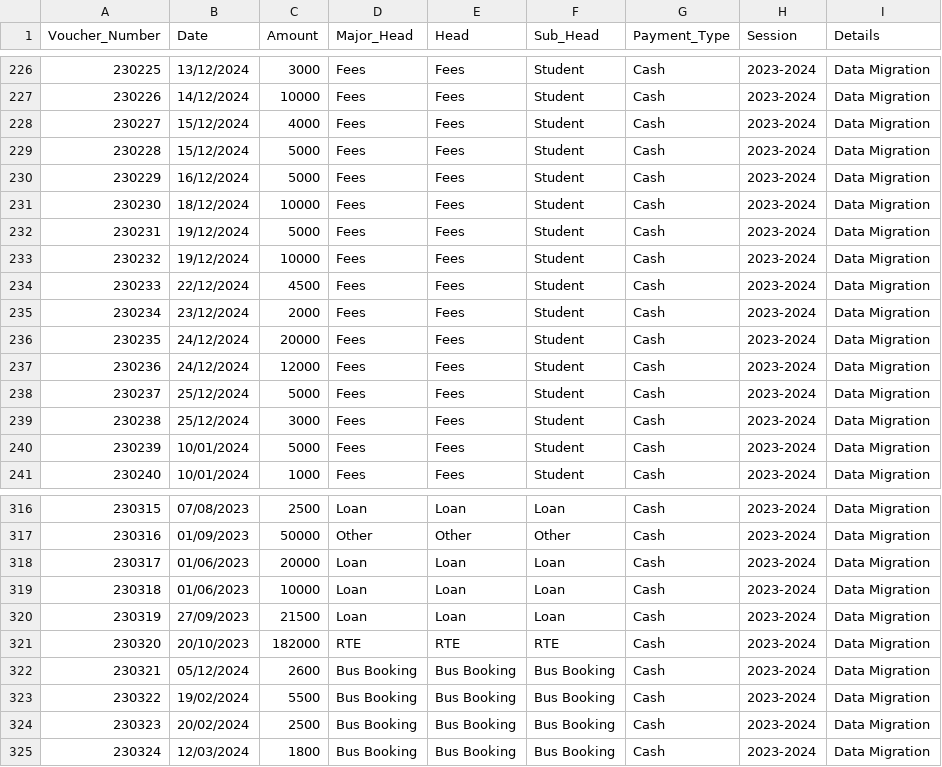
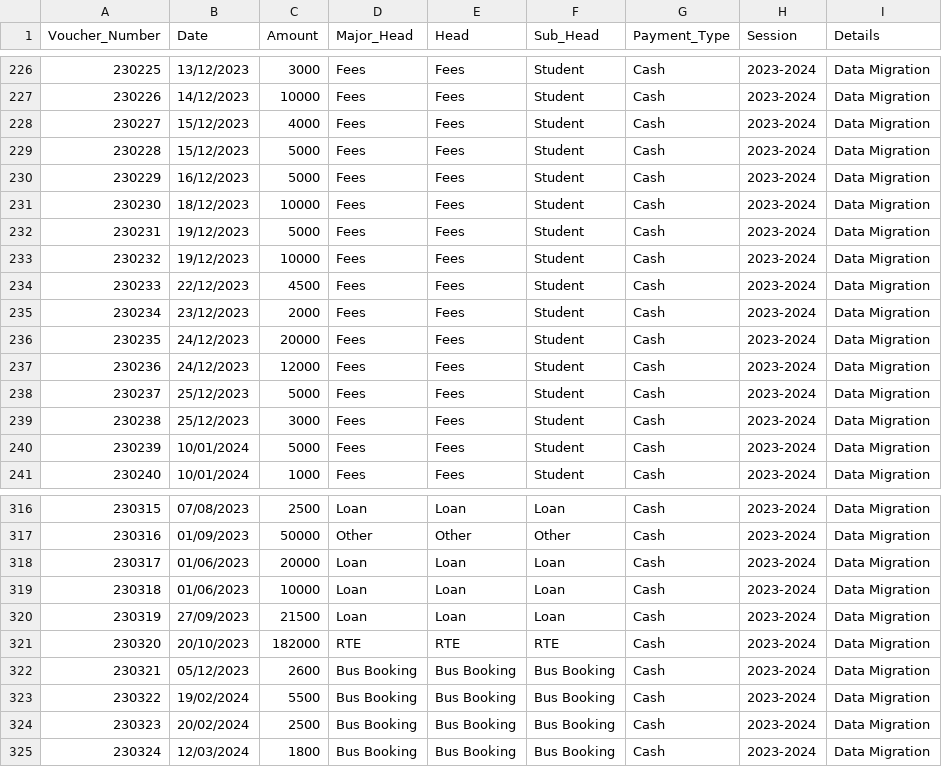
Before and after one commit to SidharthChoudhary/SchoolLedger, a CSV file: datamigration/final data/23-24/income_2023_24.csv, drawn as a sheet; only a part is shown, gaps mark what is left out; the diff covers the shown part only.

```diff
--- a/datamigration/final data/23-24/income_2023_24.csv
+++ b/datamigration/final data/23-24/income_2023_24.csv
@@ -226,15 +226,15 @@ Voucher_Number,Date,Amount,Major_Head,Head,Sub_Head,Payment_Type,Session,Details
-230225,13/12/2024,3000,Fees,Fees,Student,Cash,2023-2024,Data  Migration
-230226,14/12/2024,10000,Fees,Fees,Student,Cash,2023-2024,Data  Migration
-230227,15/12/2024,4000,Fees,Fees,Student,Cash,2023-2024,Data  Migration
-230228,15/12/2024,5000,Fees,Fees,Student,Cash,2023-2024,Data  Migration
-230229,16/12/2024,5000,Fees,Fees,Student,Cash,2023-2024,Data  Migration
-230230,18/12/2024,10000,Fees,Fees,Student,Cash,2023-2024,Data  Migration
-230231,19/12/2024,5000,Fees,Fees,Student,Cash,2023-2024,Data  Migration
-230232,19/12/2024,10000,Fees,Fees,Student,Cash,2023-2024,Data  Migration
-230233,22/12/2024,4500,Fees,Fees,Student,Cash,2023-2024,Data  Migration
-230234,23/12/2024,2000,Fees,Fees,Student,Cash,2023-2024,Data  Migration
-230235,24/12/2024,20000,Fees,Fees,Student,Cash,2023-2024,Data  Migration
-230236,24/12/2024,12000,Fees,Fees,Student,Cash,2023-2024,Data  Migration
-230237,25/12/2024,5000,Fees,Fees,Student,Cash,2023-2024,Data  Migration
-230238,25/12/2024,3000,Fees,Fees,Student,Cash,2023-2024,Data  Migration
+230225,13/12/2023,3000,Fees,Fees,Student,Cash,2023-2024,Data  Migration
+230226,14/12/2023,10000,Fees,Fees,Student,Cash,2023-2024,Data  Migration
+230227,15/12/2023,4000,Fees,Fees,Student,Cash,2023-2024,Data  Migration
+230228,15/12/2023,5000,Fees,Fees,Student,Cash,2023-2024,Data  Migration
+230229,16/12/2023,5000,Fees,Fees,Student,Cash,2023-2024,Data  Migration
+230230,18/12/2023,10000,Fees,Fees,Student,Cash,2023-2024,Data  Migration
+230231,19/12/2023,5000,Fees,Fees,Student,Cash,2023-2024,Data  Migration
+230232,19/12/2023,10000,Fees,Fees,Student,Cash,2023-2024,Data  Migration
+230233,22/12/2023,4500,Fees,Fees,Student,Cash,2023-2024,Data  Migration
+230234,23/12/2023,2000,Fees,Fees,Student,Cash,2023-2024,Data  Migration
+230235,24/12/2023,20000,Fees,Fees,Student,Cash,2023-2024,Data  Migration
+230236,24/12/2023,12000,Fees,Fees,Student,Cash,2023-2024,Data  Migration
+230237,25/12/2023,5000,Fees,Fees,Student,Cash,2023-2024,Data  Migration
+230238,25/12/2023,3000,Fees,Fees,Student,Cash,2023-2024,Data  Migration
 230239,10/01/2024,5000,Fees,Fees,Student,Cash,2023-2024,Data  Migration
@@ -321,3 +321,3 @@ Voucher_Number,Date,Amount,Major_Head,Head,Sub_Head,Payment_Type,Session,Details
 230320,20/10/2023,182000,RTE,RTE,RTE,Cash,2023-2024,Data  Migration
-230321,05/12/2024,2600,Bus Booking,Bus Booking,Bus Booking,Cash,2023-2024,Data  Migration
+230321,05/12/2023,2600,Bus Booking,Bus Booking,Bus Booking,Cash,2023-2024,Data  Migration
 230322,19/02/2024,5500,Bus Booking,Bus Booking,Bus Booking,Cash,2023-2024,Data  Migration
```
Also changed, not shown: 27 edited cells elsewhere in this file, 43 other files.
